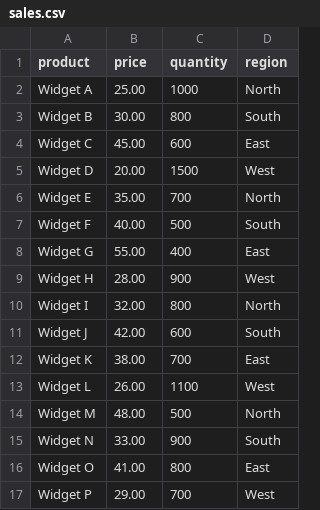
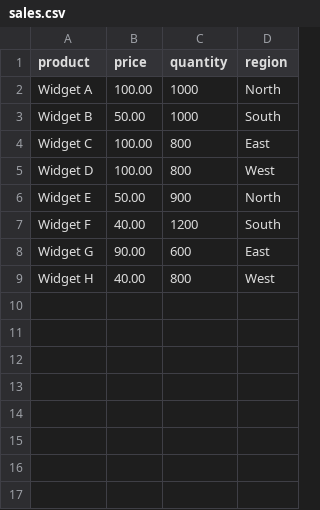
Before and after one commit to portofcontext/portlang, a CSV file: pctx-evals/02-multi-step-pipeline/workspace/sales.csv, drawn as a sheet.

```diff
--- a/pctx-evals/02-multi-step-pipeline/workspace/sales.csv
+++ b/pctx-evals/02-multi-step-pipeline/workspace/sales.csv
@@ -1,17 +1,9 @@
 product,price,quantity,region
-Widget A,25.00,1000,North
-Widget B,30.00,800,South
-Widget C,45.00,600,East
-Widget D,20.00,1500,West
-Widget E,35.00,700,North
-Widget F,40.00,500,South
-Widget G,55.00,400,East
-Widget H,28.00,900,West
-Widget I,32.00,800,North
-Widget J,42.00,600,South
-Widget K,38.00,700,East
-Widget L,26.00,1100,West
-Widget M,48.00,500,North
-Widget N,33.00,900,South
-Widget O,41.00,800,East
-Widget P,29.00,700,West
+Widget A,100.00,1000,North
+Widget B,50.00,1000,South
+Widget C,100.00,800,East
+Widget D,100.00,800,West
+Widget E,50.00,900,North
+Widget F,40.00,1200,South
+Widget G,90.00,600,East
+Widget H,40.00,800,West
```
Also changed, not shown: 35 other files.
